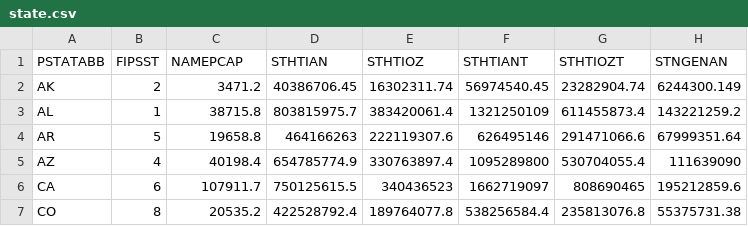
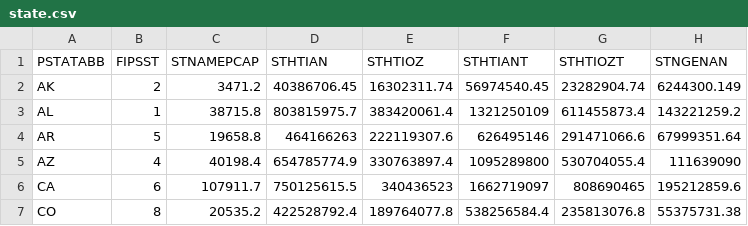
Before and after one commit to USEPA/egrid-explorer, a CSV file: src/assets/data/csv/state.csv, drawn as a sheet; only a part is shown; the diff names each change by its address in the sheet, - before the commit and + after, or states it on an @@ line.

```diff
--- a/src/assets/data/csv/state.csv
+++ b/src/assets/data/csv/state.csv
-C1: NAMEPCAP
+C1: STNAMEPCAP
```
Also changed, not shown: src/assets/data/csv/NERC.csv, src/assets/data/csv/US.csv, 33 other files.
